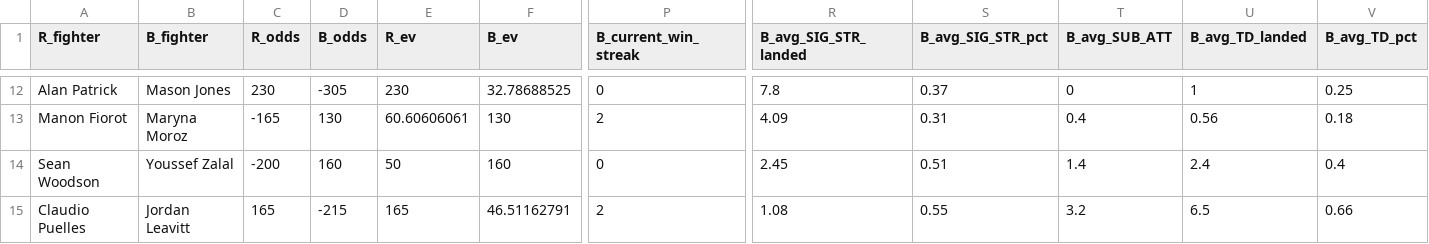
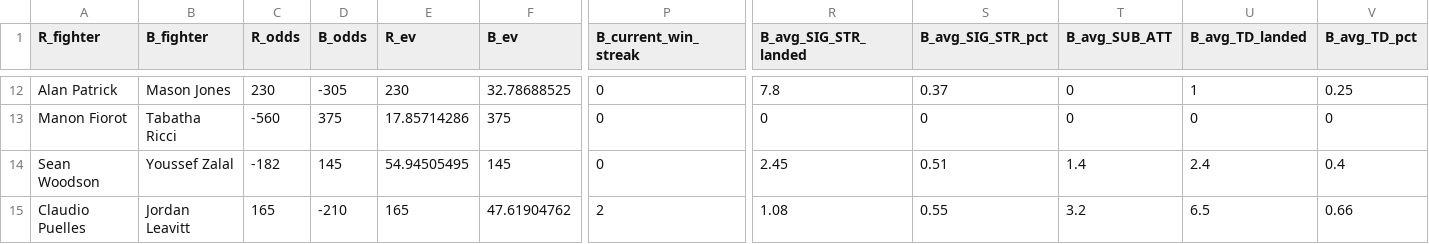
Before and after one commit to shortlikeafox/tiger-millionaire, a CSV file: data/kaggle_data/upcoming-event.csv, drawn as a sheet; only a part is shown, gaps mark what is left out; the diff covers the shown part only; the diff names each change by its address in the sheet, - before the commit and + after, or states it on an @@ line.

```diff
--- a/data/kaggle_data/upcoming-event.csv
+++ b/data/kaggle_data/upcoming-event.csv
-B13 (B_fighter): Maryna Moroz
+B13 (B_fighter): Tabatha Ricci
-C13 (R_odds): -165
+C13 (R_odds): -560
-D13 (B_odds): 130
+D13 (B_odds): 375
-E13 (R_ev): 60.60606061
+E13 (R_ev): 17.85714286
-F13 (B_ev): 130
+F13 (B_ev): 375
-P13 (B_current_win_streak): 2
+P13 (B_current_win_streak): 0
-R13 (B_avg_SIG_STR_landed): 4.09
+R13 (B_avg_SIG_STR_landed): 0
-S13 (B_avg_SIG_STR_pct): 0.31
+S13 (B_avg_SIG_STR_pct): 0
-T13 (B_avg_SUB_ATT): 0.4
+T13 (B_avg_SUB_ATT): 0
-U13 (B_avg_TD_landed): 0.56
+U13 (B_avg_TD_landed): 0
-V13 (B_avg_TD_pct): 0.18
+V13 (B_avg_TD_pct): 0
-C14 (R_odds): -200
+C14 (R_odds): -182
-D14 (B_odds): 160
+D14 (B_odds): 145
-E14 (R_ev): 50
+E14 (R_ev): 54.94505495
-F14 (B_ev): 160
+F14 (B_ev): 145
-D15 (B_odds): -215
+D15 (B_odds): -210
-F15 (B_ev): 46.51162791
+F15 (B_ev): 47.61904762
```
Also changed, not shown: 46 edited cells elsewhere in this file, data/kaggle_data/task-dummy.csv, data/upcoming-event.csv, 33 other files.
